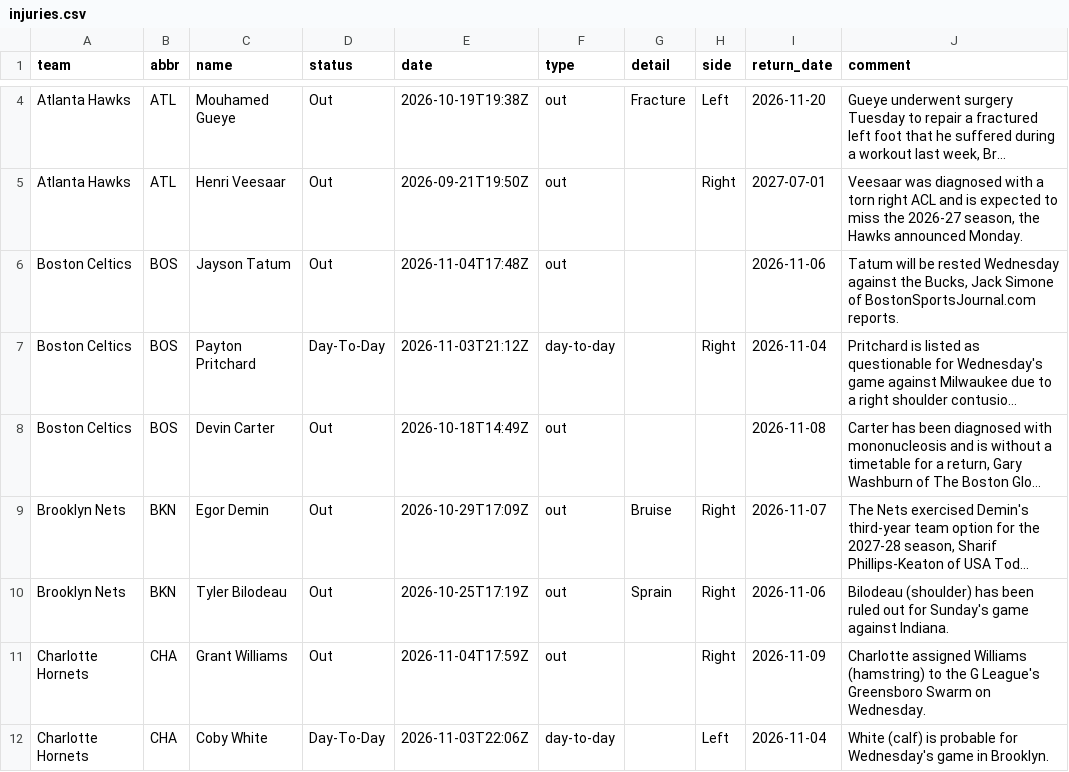
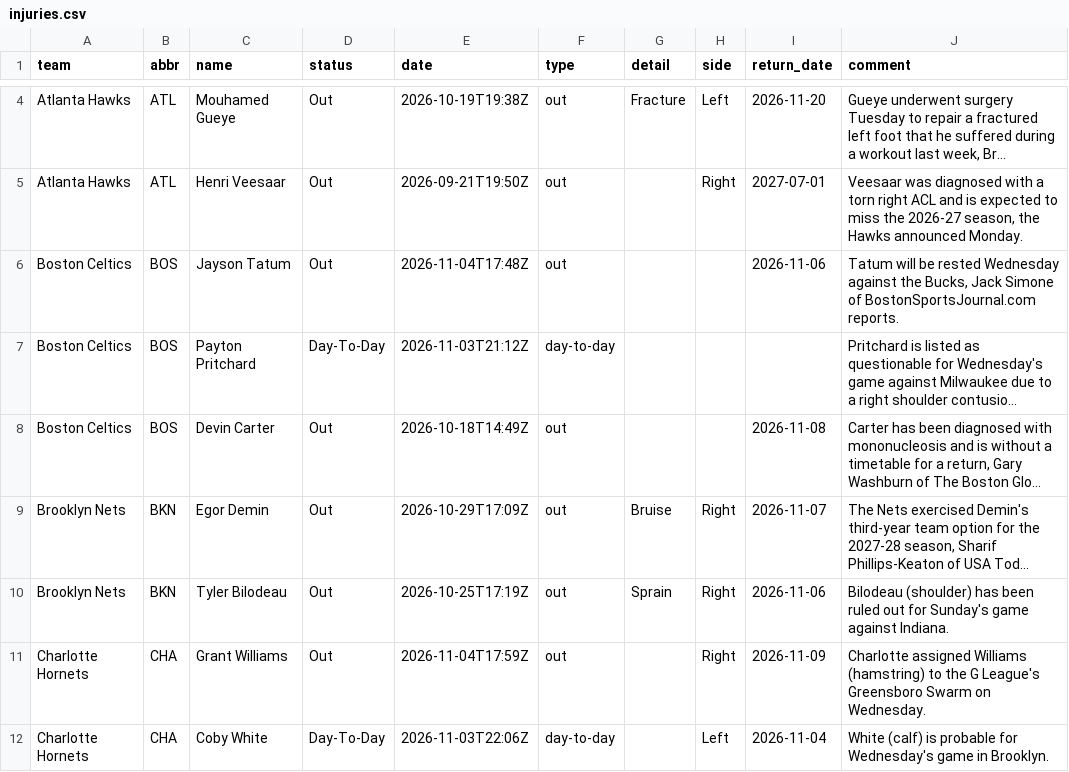
Before and after one commit to jvector26/JIMBO, a CSV file: live/2026/injuries.csv, drawn as a sheet; only a part is shown, gaps mark what is left out; long unchanged cells end in …; the diff covers the shown part only; the diff names each change by its address in the sheet, - before the commit and + after, or states it on an @@ line.

```diff
--- a/live/2026/injuries.csv
+++ b/live/2026/injuries.csv
-H7 (side): Right
+H7 (side): (empty)
-I7 (return_date): 2026-11-04
+I7 (return_date): (empty)
```
Also changed, not shown: 1 added row, 3 removed rows and 14 edited cells elsewhere in this file, live/2026/odds/20261104.csv, live/2026/pregame.csv, 3 other files.
